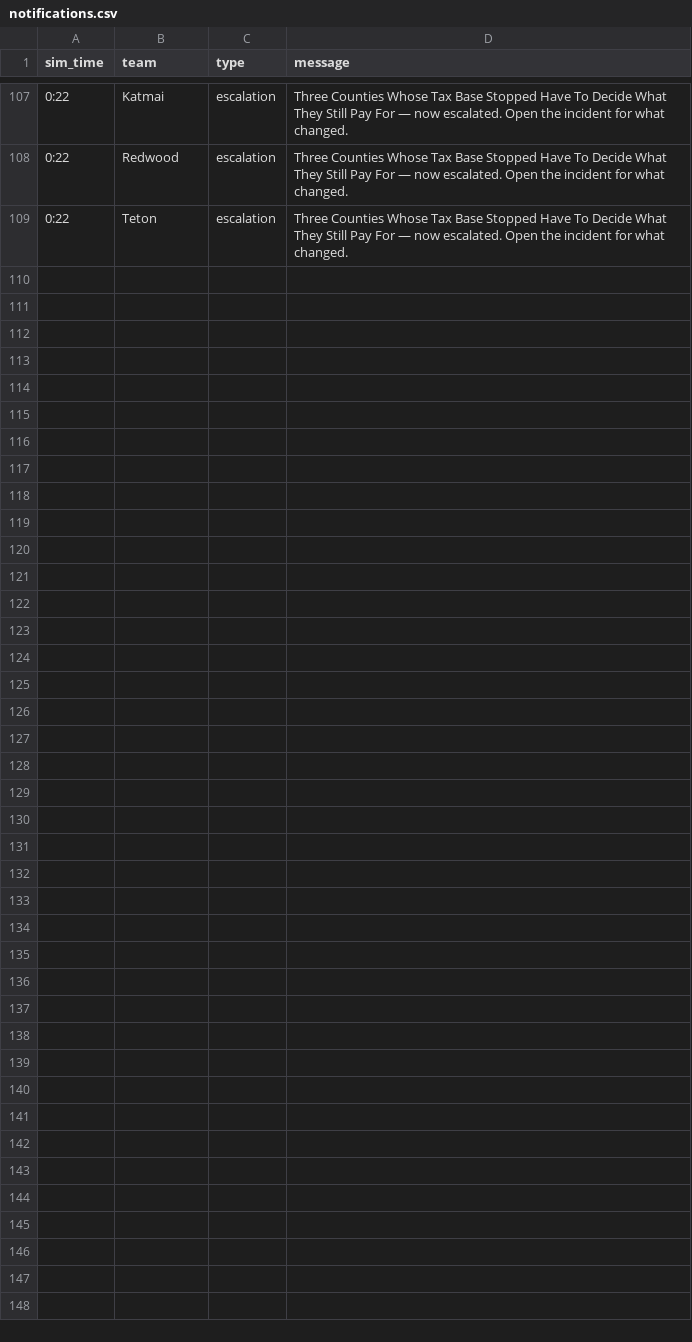
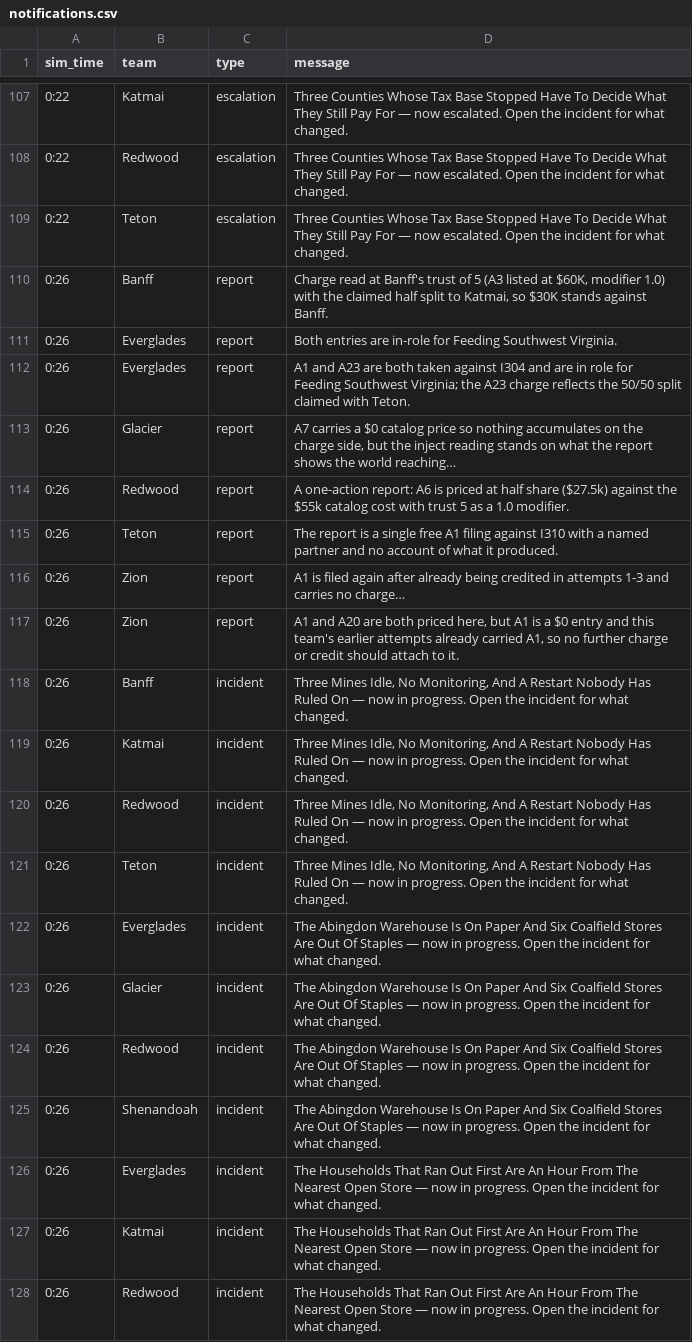
Before and after one commit to future-of-security/simulation-data, a CSV file: virginia-cascading-crisis/phase_3/notifications.csv, drawn as a sheet; only a part is shown, gaps mark what is left out; the diff covers the shown part only; the diff names each change by its address in the sheet, - before the commit and + after, or states it on an @@ line.

Commit message:
phase 3 tick 20260924-130315: 8 submission(s)

```diff
--- a/virginia-cascading-crisis/phase_3/notifications.csv
+++ b/virginia-cascading-crisis/phase_3/notifications.csv
+row 110: 0:26 | Banff | report | Charge read at Banff's trust of 5 (A3 listed at $60K, modifier 1.0) with the claimed half split to Katmai, so $30K stands against Banff.
+row 111: 0:26 | Everglades | report | Both entries are in-role for Feeding Southwest Virginia.
+row 112: 0:26 | Everglades | report | A1 and A23 are both taken against I304 and are in role for Feeding Southwest Virginia; the A23 charge reflects the 50/50 split claimed with Teton.
+row 113: 0:26 | Glacier | report | A7 carries a $0 catalog price so nothing accumulates on the charge side, but the inject reading stands on what the report shows the world reaching…
+row 114: 0:26 | Redwood | report | A one-action report: A6 is priced at half share ($27.5k) against the $55k catalog cost with trust 5 as a 1.0 modifier.
+row 115: 0:26 | Teton | report | The report is a single free A1 filing against I310 with a named partner and no account of what it produced.
+row 116: 0:26 | Zion | report | A1 is filed again after already being credited in attempts 1-3 and carries no charge…
+row 117: 0:26 | Zion | report | A1 and A20 are both priced here, but A1 is a $0 entry and this team's earlier attempts already carried A1, so no further charge or credit should attach to it.
+row 118: 0:26 | Banff | incident | Three Mines Idle, No Monitoring, And A Restart Nobody Has Ruled On — now in progress. Open the incident for what changed.
+row 119: 0:26 | Katmai | incident | Three Mines Idle, No Monitoring, And A Restart Nobody Has Ruled On — now in progress. Open the incident for what changed.
+row 120: 0:26 | Redwood | incident | Three Mines Idle, No Monitoring, And A Restart Nobody Has Ruled On — now in progress. Open the incident for what changed.
+row 121: 0:26 | Teton | incident | Three Mines Idle, No Monitoring, And A Restart Nobody Has Ruled On — now in progress. Open the incident for what changed.
+row 122: 0:26 | Everglades | incident | The Abingdon Warehouse Is On Paper And Six Coalfield Stores Are Out Of Staples — now in progress. Open the incident for what changed.
+row 123: 0:26 | Glacier | incident | The Abingdon Warehouse Is On Paper And Six Coalfield Stores Are Out Of Staples — now in progress. Open the incident for what changed.
+row 124: 0:26 | Redwood | incident | The Abingdon Warehouse Is On Paper And Six Coalfield Stores Are Out Of Staples — now in progress. Open the incident for what changed.
+row 125: 0:26 | Shenandoah | incident | The Abingdon Warehouse Is On Paper And Six Coalfield Stores Are Out Of Staples — now in progress. Open the incident for what changed.
+row 126: 0:26 | Everglades | incident | The Households That Ran Out First Are An Hour From The Nearest Open Store — now in progress. Open the incident for what changed.
+row 127: 0:26 | Katmai | incident | The Households That Ran Out First Are An Hour From The Nearest Open Store — now in progress. Open the incident for what changed.
+row 128: 0:26 | Redwood | incident | The Households That Ran Out First Are An Hour From The Nearest Open Store — now in progress. Open the incident for what changed.
```
Also changed, not shown: 18 added rows elsewhere in this file, 3 other files.
